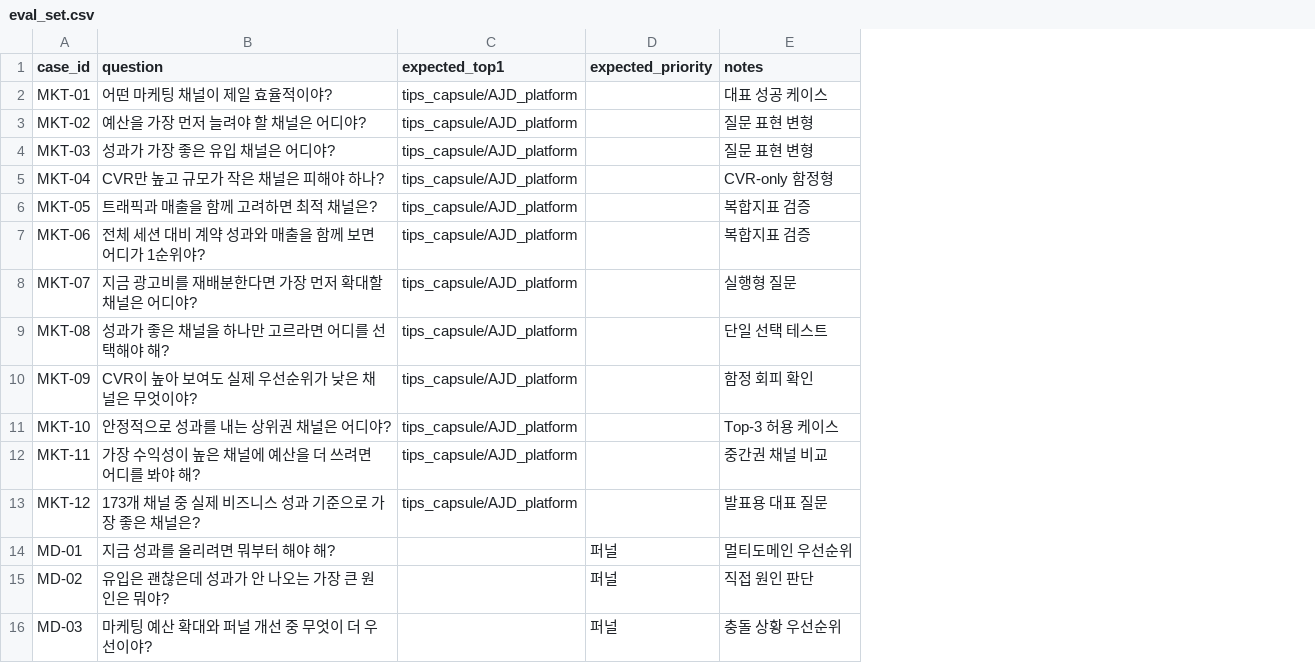
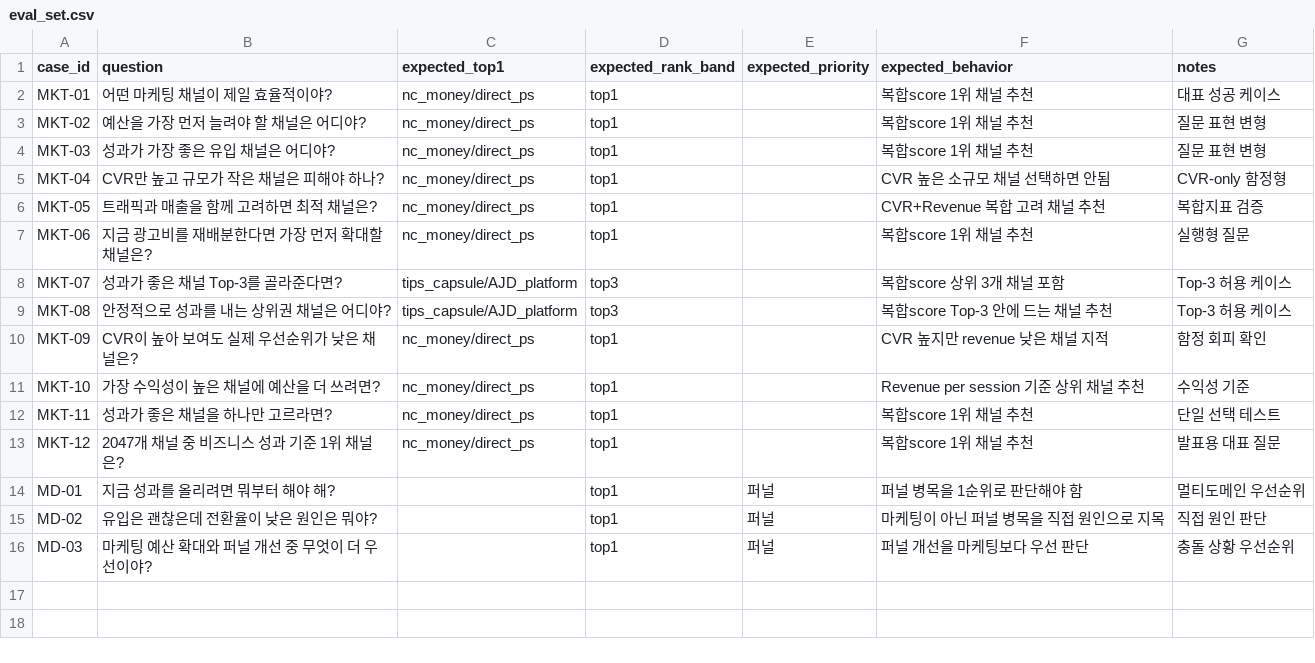
Before and after one commit to CG-Brian/telecom-ops-agent, a CSV file: eval_set.csv, drawn as a sheet; addresses are those after the commit; the diff names each change by its address in the sheet, - before the commit and + after, or states it on an @@ line.

Commit message:
eval update

```diff
--- a/eval_set.csv
+++ b/eval_set.csv
+column D (expected_rank_band), rows 2-16: top1 | top1 | top1 | top1 | top1 | top1 | top3 | top3 | top1 | top1 | top1 | top1 | top1 | top1 | top1
+column F (expected_behavior), rows 2-16: 복합score 1위 채널 추천 | 복합score 1위 채널 추천 | 복합score 1위 채널 추천 | CVR 높은 소규모 채널 선택하면 안됨 | CVR+Revenue 복합 고려 채널 추천 | 복합score 1위 채널 추천 | 복합score 상위 3개 채널 포함 | 복합score Top-3 안에 드는 채널 추천 | CVR 높지만 revenue 낮은 채널 지적 | Revenue per session 기준 상위 채널 추천 | 복합score 1위 채널 추천 | 복합score 1위 채널 추천 | 퍼널 병목을 1순위로 판단해야 함 | 마케팅이 아닌 퍼널 병목을 직접 원인으로 지목 | 퍼널 개선을 마케팅보다 우선 판단
-C2:C7 (expected_top1): tips_capsule/AJD_platform
+C2:C7 (expected_top1): nc_money/direct_ps
-B7 (question): 전체 세션 대비 계약 성과와 매출을 함께 보면 어디가 1순위야?
+B7 (question): 지금 광고비를 재배분한다면 가장 먼저 확대할 채널은?
-G7 (notes): 복합지표 검증
+G7 (notes): 실행형 질문
-B8 (question): 지금 광고비를 재배분한다면 가장 먼저 확대할 채널은 어디야?
+B8 (question): 성과가 좋은 채널 Top-3를 골라준다면?
-G8 (notes): 실행형 질문
+G8 (notes): Top-3 허용 케이스
-B9 (question): 성과가 좋은 채널을 하나만 고르라면 어디를 선택해야 해?
+B9 (question): 안정적으로 성과를 내는 상위권 채널은 어디야?
-G9 (notes): 단일 선택 테스트
+G9 (notes): Top-3 허용 케이스
-B10 (question): CVR이 높아 보여도 실제 우선순위가 낮은 채널은 무엇이야?
+B10 (question): CVR이 높아 보여도 실제 우선순위가 낮은 채널은?
-C10:C13 (expected_top1): tips_capsule/AJD_platform
+C10:C13 (expected_top1): nc_money/direct_ps
-B11 (question): 안정적으로 성과를 내는 상위권 채널은 어디야?
+B11 (question): 가장 수익성이 높은 채널에 예산을 더 쓰려면?
-G11 (notes): Top-3 허용 케이스
+G11 (notes): 수익성 기준
-B12 (question): 가장 수익성이 높은 채널에 예산을 더 쓰려면 어디를 봐야 해?
+B12 (question): 성과가 좋은 채널을 하나만 고르라면?
-G12 (notes): 중간권 채널 비교
+G12 (notes): 단일 선택 테스트
-B13 (question): 173개 채널 중 실제 비즈니스 성과 기준으로 가장 좋은 채널은?
+B13 (question): 2047개 채널 중 비즈니스 성과 기준 1위 채널은?
-B15 (question): 유입은 괜찮은데 성과가 안 나오는 가장 큰 원인은 뭐야?
+B15 (question): 유입은 괜찮은데 전환율이 낮은 원인은 뭐야?
```
Also changed, not shown: 2 other files.
